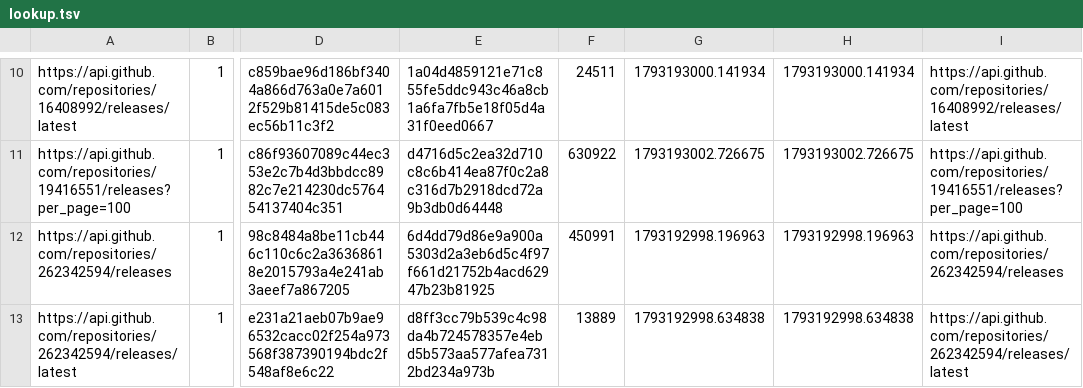
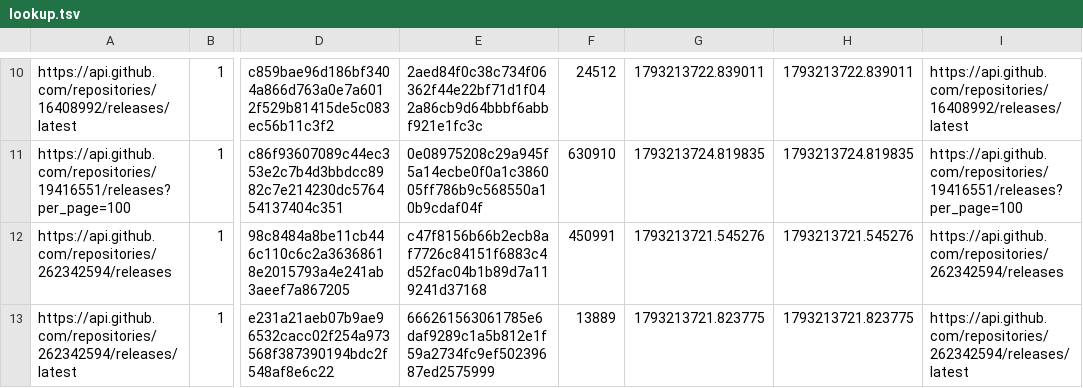
Before and after one commit to mareklangiewicz/AM, a TSV file: lookup.tsv, drawn as a sheet; only a part is shown, gaps mark what is left out; the diff covers the shown part only; the diff names each change by its address in the sheet, - before the commit and + after, or states it on an @@ line.

```diff
--- a/lookup.tsv
+++ b/lookup.tsv
-E10: 1a04d4859121e71c855fe5ddc943c46a8cb1a6fa7fb5e18f05d4a31f0eed0667
+E10: 2aed84f0c38c734f06362f44e22bf71d1f042a86cb9d64bbbf6abbf921e1fc3c
-F10: 24511
+F10: 24512
-G10: 1793193000.141934
+G10: 1793213722.839011
-H10: 1793193000.141934
+H10: 1793213722.839011
-E11: d4716d5c2ea32d710c8c6b414ea87f0c2a8c316d7b2918dcd72a9b3db0d64448
+E11: 0e08975208c29a945f5a14ecbe0f0a1c386005ff786b9c568550a10b9cdaf04f
-F11: 630922
+F11: 630910
-G11: 1793193002.726675
+G11: 1793213724.819835
-H11: 1793193002.726675
+H11: 1793213724.819835
-E12: 6d4dd79d86e9a900a5303d2a3eb6d5c4f97f661d21752b4acd62947b23b81925
+E12: c47f8156b66b2ecb8af7726c84151f6883c4d52fac04b1b89d7a119241d37168
-G12: 1793192998.196963
+G12: 1793213721.545276
-H12: 1793192998.196963
+H12: 1793213721.545276
-E13: d8ff3cc79b539c4c98da4b724578357e4ebd5b573aa577afea7312bd234a973b
+E13: 666261563061785e6daf9289c1a5b812e1f59a2734fc9ef50239687ed2575999
-G13: 1793192998.634838
+G13: 1793213721.823775
-H13: 1793192998.634838
+H13: 1793213721.823775
```
Also changed, not shown: 33 edited cells elsewhere in this file, 7 other files.
